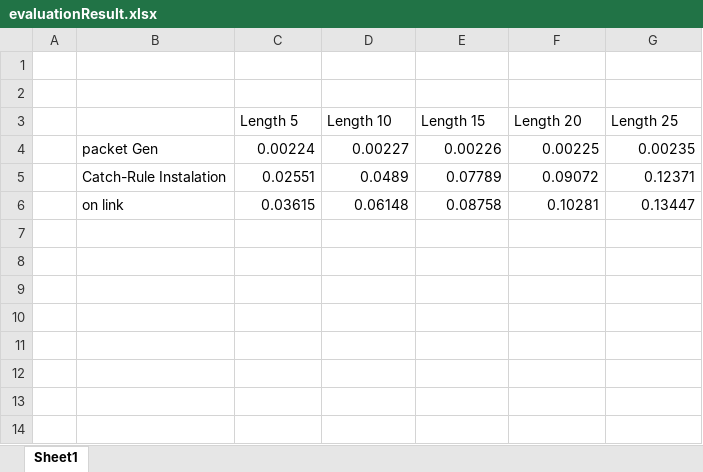
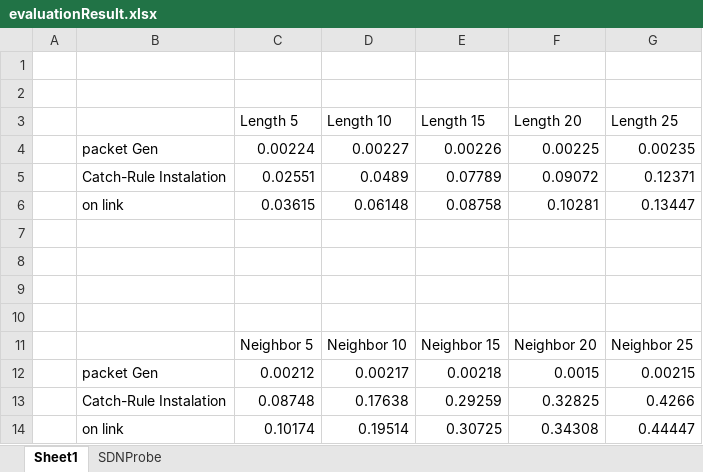
Before and after one commit to ramtinaryan/traceroute, an Excel workbook: evaluationResult.xlsx, sheet Sheet1, drawn as a sheet; values as stored, in another font and other column widths than the file's, no borders; the diff names each change by its address in the sheet, - before the commit and + after, or states it on an @@ line.

```diff
--- a/evaluationResult.xlsx (sheet Sheet1)
+++ b/evaluationResult.xlsx (sheet Sheet1)
+sheet tab: SDNProbe
+row 7: (empty)
+row 8: (empty)
+row 9: (empty)
+row 10: (empty)
+row 11:  |  | Neighbor 5 | Neighbor 10 | Neighbor 15 | Neighbor 20 | Neighbor 25
+row 12:  | packet Gen | 0.00212 | 0.00217 | 0.00218 | 0.0015 | 0.00215
+row 13:  | Catch-Rule Instalation | 0.08748 | 0.17638 | 0.29259 | 0.32825 | 0.4266
+row 14:  | on link | 0.10174 | 0.19514 | 0.30725 | 0.34308 | 0.44447
```
